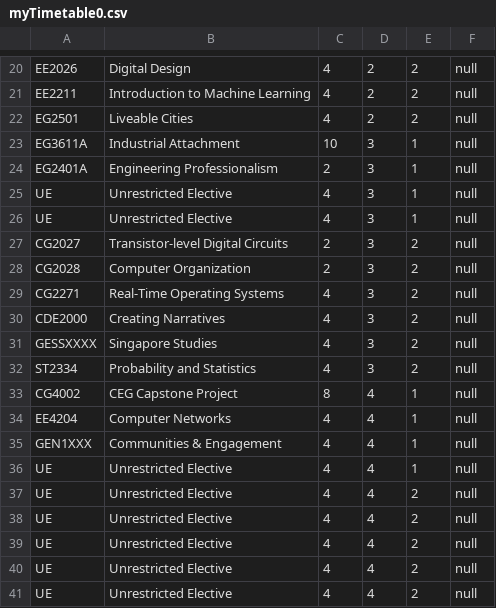
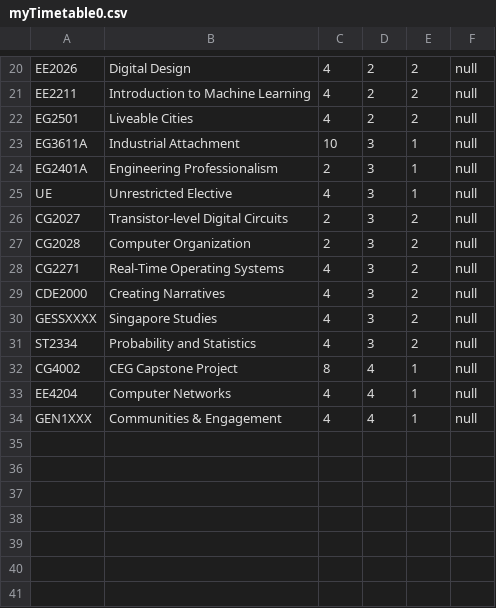
Before and after one commit to AY2324S2-CS2113-W12-1/tp, a CSV file: data/myTimetable0.csv, drawn as a sheet; only a part is shown, gaps mark what is left out; the diff names each change by its address in the sheet, - before the commit and + after, or states it on an @@ line.

Commit message:
Modified course adding function to prevent adding duplicated modules into the timetable.

```diff
--- a/data/myTimetable0.csv
+++ b/data/myTimetable0.csv
-row 26: UE | Unrestricted Elective | 4 | 3 | 1 | null
-row 36: UE | Unrestricted Elective | 4 | 4 | 1 | null
-row 37: UE | Unrestricted Elective | 4 | 4 | 2 | null
-row 38: UE | Unrestricted Elective | 4 | 4 | 2 | null
-row 39: UE | Unrestricted Elective | 4 | 4 | 2 | null
-row 40: UE | Unrestricted Elective | 4 | 4 | 2 | null
-row 41: UE | Unrestricted Elective | 4 | 4 | 2 | null
```
Also changed, not shown: 5 other files.
